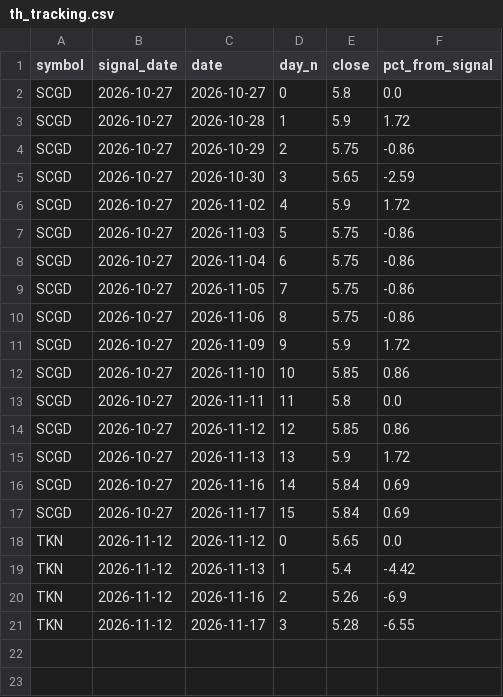
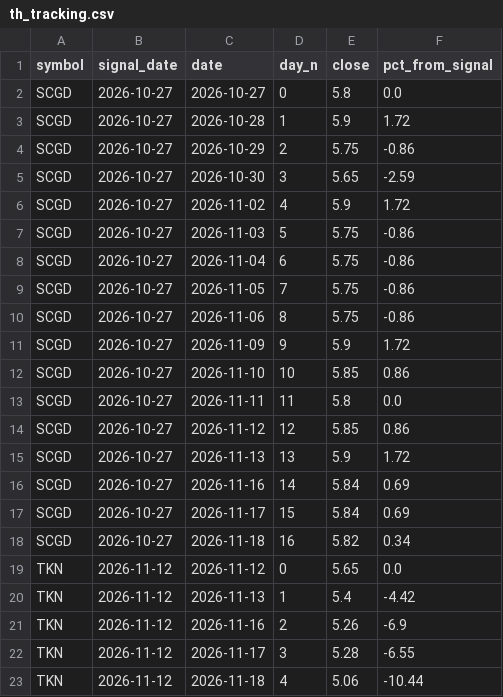
Before and after one commit to mixmizer-cyber/stock-dashboard, a CSV file: data/th_tracking.csv, drawn as a sheet; the diff names each change by its address in the sheet, - before the commit and + after, or states it on an @@ line.

Commit message:
update data 2026-11-18-1125

```diff
--- a/data/th_tracking.csv
+++ b/data/th_tracking.csv
+row 18: SCGD | 2026-10-27 | 2026-11-18 | 16 | 5.82 | 0.34
+row 23: TKN | 2026-11-12 | 2026-11-18 | 4 | 5.06 | -10.44
```
